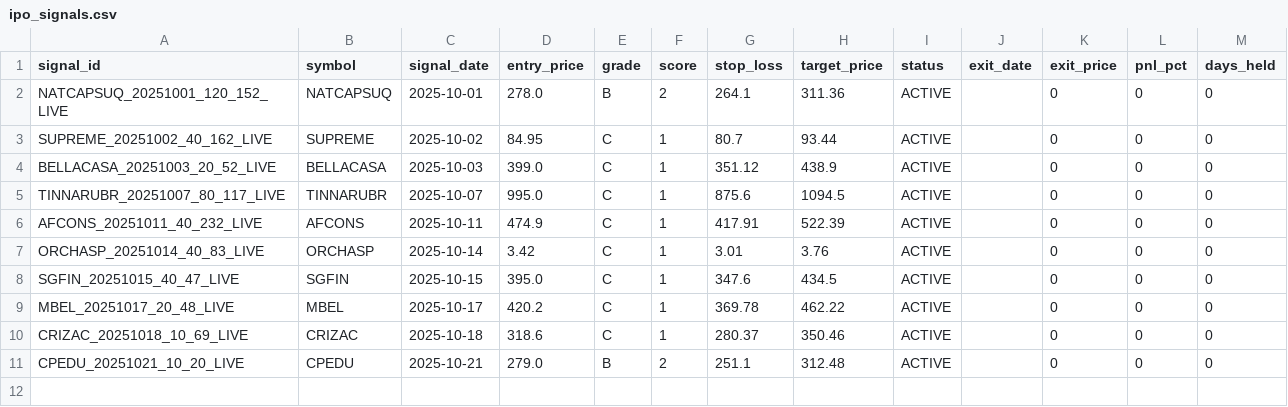
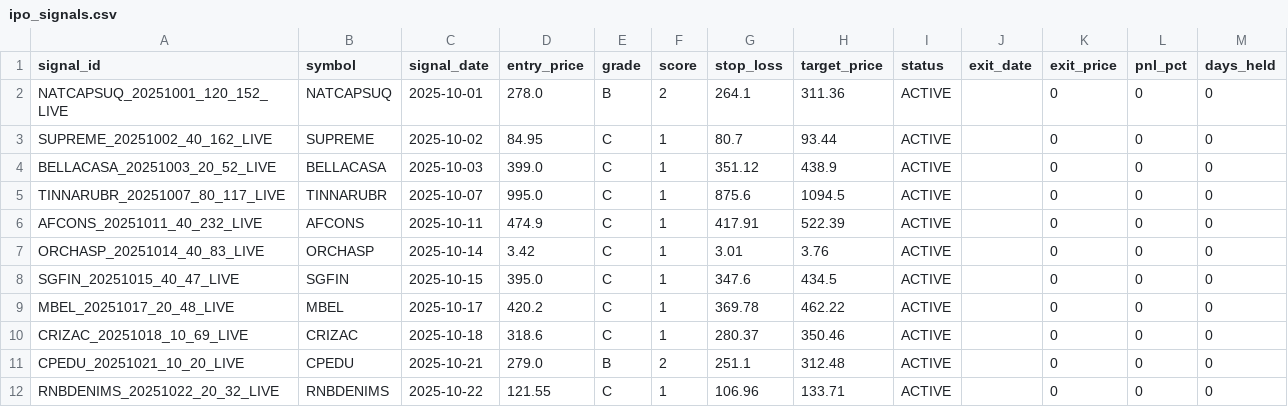
Before and after one commit to Deep-Adhia/IPO-Base-Scanner, a CSV file: ipo_signals.csv, drawn as a sheet.

```diff
--- a/ipo_signals.csv
+++ b/ipo_signals.csv
@@ -11 +11,2 @@ CRIZAC_20251018_10_69_LIVE,CRIZAC,2025-10-18,318.6,C,1,280.37,350.46,ACTIVE,,0,0
 CPEDU_20251021_10_20_LIVE,CPEDU,2025-10-21,279.0,B,2,251.1,312.48,ACTIVE,,0,0,0
+RNBDENIMS_20251022_20_32_LIVE,RNBDENIMS,2025-10-22,121.55,C,1,106.96,133.71,ACTIVE,,0,0,0
```
Also changed, not shown: ipo_positions.csv, recent_ipo_symbols.csv.
